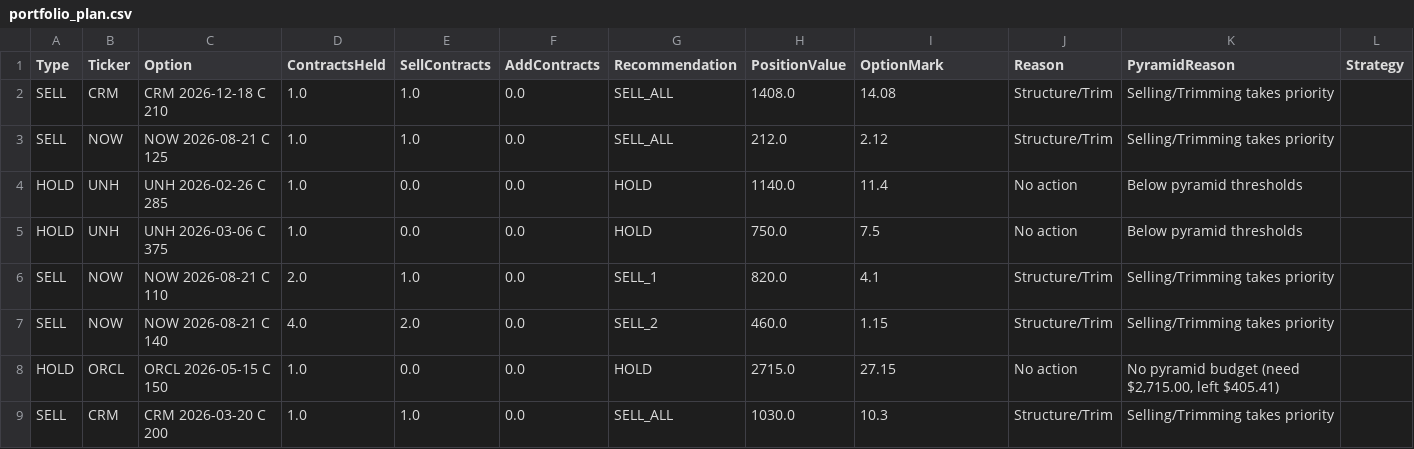
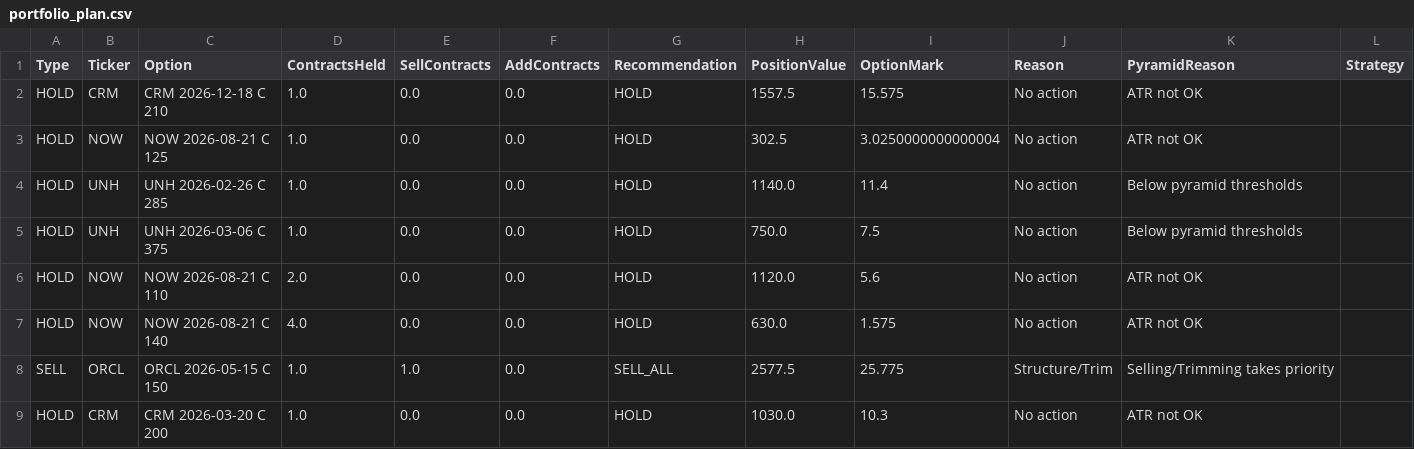
Before and after one commit to vibraniumtag-code/Stocks, a CSV file: docs/portfolio_plan.csv, drawn as a sheet; only a part is shown; the diff covers the shown part only; the diff names each change by its address in the sheet, - before the commit and + after, or states it on an @@ line.

```diff
--- a/docs/portfolio_plan.csv
+++ b/docs/portfolio_plan.csv
-A2:A3 (Type): SELL
+A2:A3 (Type): HOLD
-E2:E3 (SellContracts): 1.0
+E2:E3 (SellContracts): 0.0
-G2:G3 (Recommendation): SELL_ALL
+G2:G3 (Recommendation): HOLD
-H2 (PositionValue): 1408.0
+H2 (PositionValue): 1557.5
-I2 (OptionMark): 14.08
+I2 (OptionMark): 15.575
-J2:J3 (Reason): Structure/Trim
+J2:J3 (Reason): No action
-K2:K3 (PyramidReason): Selling/Trimming takes priority
+K2:K3 (PyramidReason): ATR not OK
-H3 (PositionValue): 212.0
+H3 (PositionValue): 302.5
-I3 (OptionMark): 2.12
+I3 (OptionMark): 3.0250000000000004
-A6:A7 (Type): SELL
+A6:A7 (Type): HOLD
-E6 (SellContracts): 1.0
+E6 (SellContracts): 0.0
-G6 (Recommendation): SELL_1
+G6 (Recommendation): HOLD
-H6 (PositionValue): 820.0
+H6 (PositionValue): 1120.0
-I6 (OptionMark): 4.1
+I6 (OptionMark): 5.6
-J6:J7 (Reason): Structure/Trim
+J6:J7 (Reason): No action
-K6:K7 (PyramidReason): Selling/Trimming takes priority
+K6:K7 (PyramidReason): ATR not OK
-E7 (SellContracts): 2.0
+E7 (SellContracts): 0.0
-G7 (Recommendation): SELL_2
+G7 (Recommendation): HOLD
-H7 (PositionValue): 460.0
+H7 (PositionValue): 630.0
-I7 (OptionMark): 1.15
+I7 (OptionMark): 1.575
-A8 (Type): HOLD
+A8 (Type): SELL
-E8 (SellContracts): 0.0
+E8 (SellContracts): 1.0
-G8 (Recommendation): HOLD
+G8 (Recommendation): SELL_ALL
-H8 (PositionValue): 2715.0
+H8 (PositionValue): 2577.5
-I8 (OptionMark): 27.15
+I8 (OptionMark): 25.775
-J8 (Reason): No action
+J8 (Reason): Structure/Trim
-K8 (PyramidReason): No pyramid budget (need $2,715.00, left $405.41)
+K8 (PyramidReason): Selling/Trimming takes priority
-A9 (Type): SELL
+A9 (Type): HOLD
-E9 (SellContracts): 1.0
+E9 (SellContracts): 0.0
-G9 (Recommendation): SELL_ALL
+G9 (Recommendation): HOLD
-J9 (Reason): Structure/Trim
+J9 (Reason): No action
-K9 (PyramidReason): Selling/Trimming takes priority
+K9 (PyramidReason): ATR not OK
```
Also changed, not shown: 1 added row and 1 removed row elsewhere in this file, portfolio_plan.csv.
